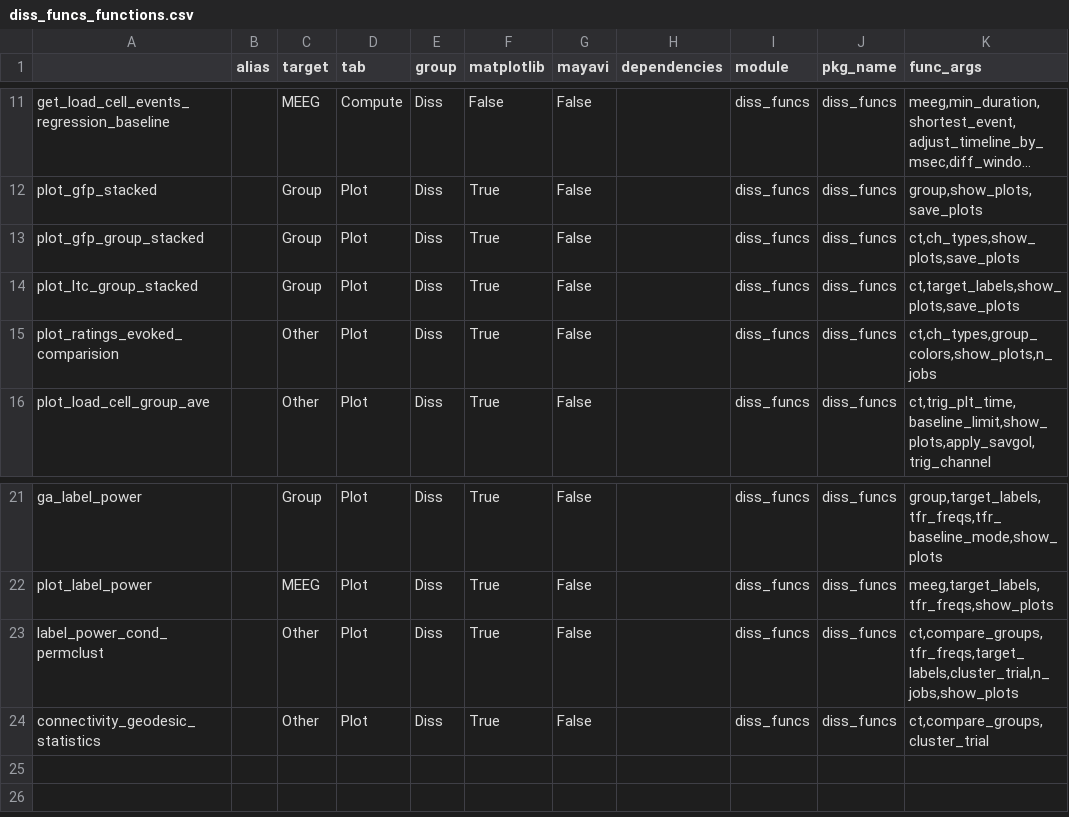
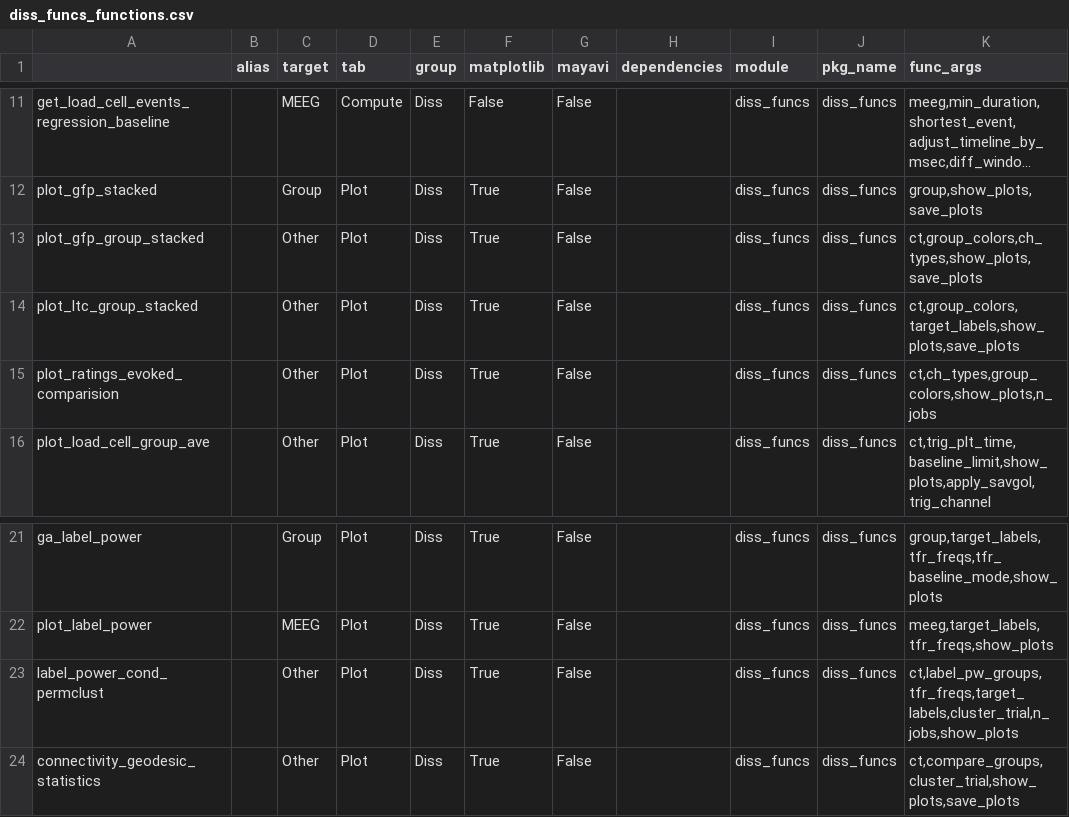
Before and after one commit to marsipu/diss_funcs, a CSV file: diss_funcs_functions.csv, drawn as a sheet; only a part is shown, gaps mark what is left out; long unchanged cells end in …; the diff names each change by its address in the sheet, - before the commit and + after, or states it on an @@ line.

Commit message:
fix plots

```diff
--- a/diss_funcs_functions.csv
+++ b/diss_funcs_functions.csv
-C13:C14 (target): Group
+C13:C14 (target): Other
-K13 (func_args): ct,ch_types,show_plots,save_plots
+K13 (func_args): ct,group_colors,ch_types,show_plots,save_plots
-K14 (func_args): ct,target_labels,show_plots,save_plots
+K14 (func_args): ct,group_colors,target_labels,show_plots,save_plots
-K23 (func_args): ct,compare_groups,tfr_freqs,target_labels,cluster_trial,n_jobs,show_plots
+K23 (func_args): ct,label_pw_groups,tfr_freqs,target_labels,cluster_trial,n_jobs,show_plots
-K24 (func_args): ct,compare_groups,cluster_trial
+K24 (func_args): ct,compare_groups,cluster_trial,show_plots,save_plots
```
Also changed, not shown: diss_funcs_parameters.csv, 1 other file.
